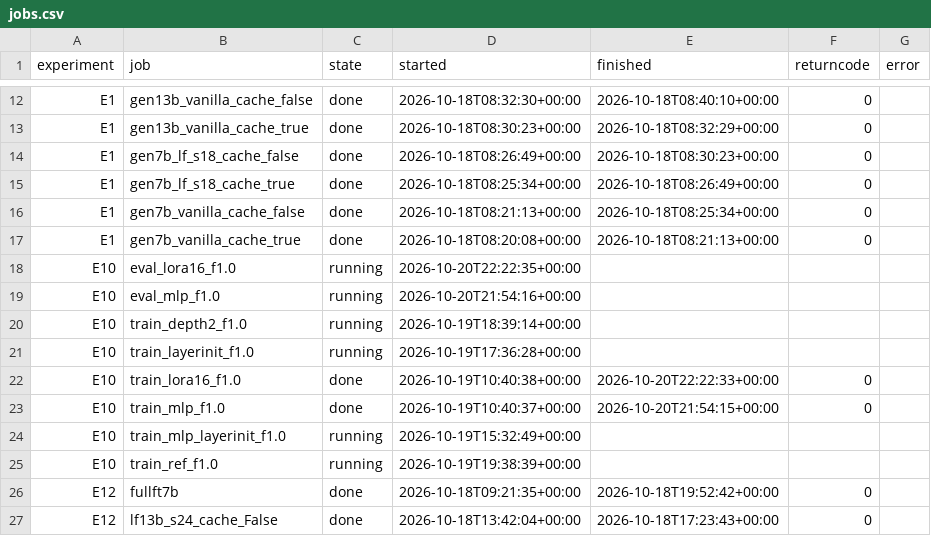
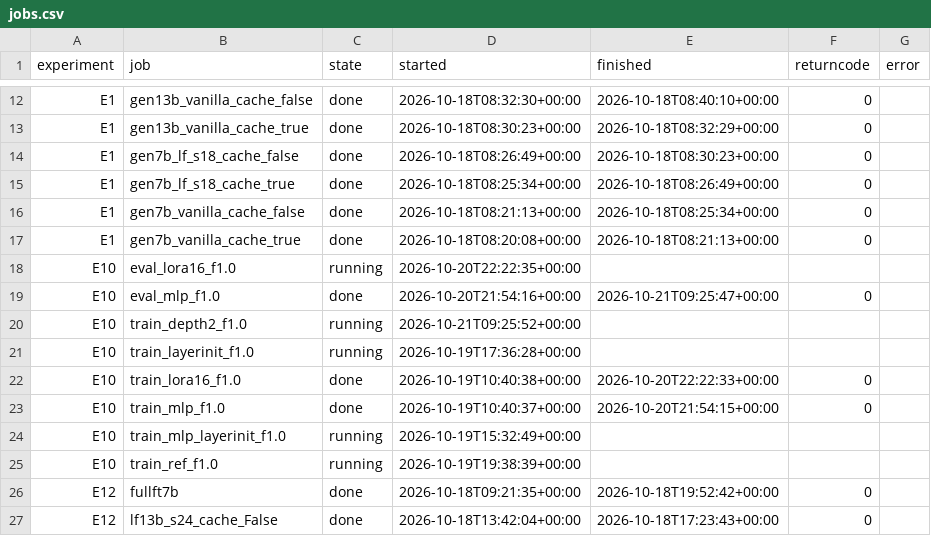
Before and after one commit to Inner-Magma/dpvr-pr-revision, a CSV file: results/revision/summary/jobs.csv, drawn as a sheet; only a part is shown, gaps mark what is left out.

```diff
--- a/results/revision/summary/jobs.csv
+++ b/results/revision/summary/jobs.csv
@@ -18,4 +18,4 @@ E1,gen7b_vanilla_cache_true,done,2026-10-18T08:20:08+00:00,2026-10-18T08:21:13+0
 E10,eval_lora16_f1.0,running,2026-10-20T22:22:35+00:00,,,
-E10,eval_mlp_f1.0,running,2026-10-20T21:54:16+00:00,,,
-E10,train_depth2_f1.0,running,2026-10-19T18:39:14+00:00,,,
+E10,eval_mlp_f1.0,done,2026-10-20T21:54:16+00:00,2026-10-21T09:25:47+00:00,0,
+E10,train_depth2_f1.0,running,2026-10-21T09:25:52+00:00,,,
 E10,train_layerinit_f1.0,running,2026-10-19T17:36:28+00:00,,,
```
Also changed, not shown: results/revision/summary/eval_table.csv, 6 other files.
